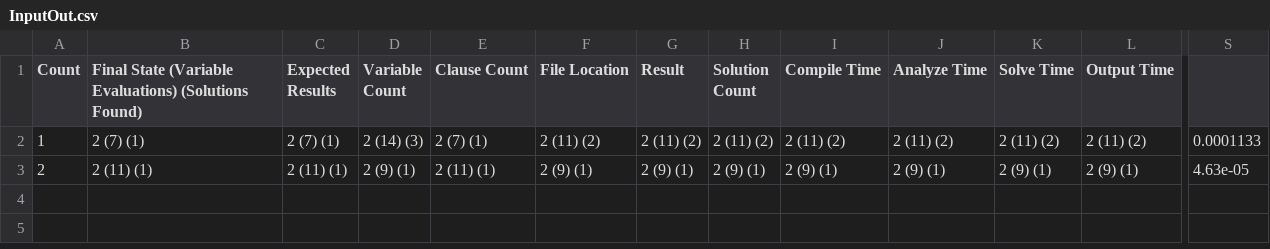
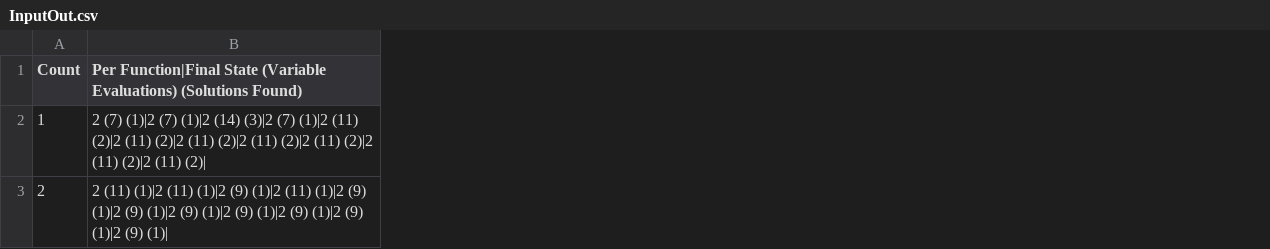
Before and after one commit to TeamJoe/SAT-Solver, a CSV file: out/InputOut.csv, drawn as a sheet; only a part is shown, gaps mark what is left out; removed rows and columns are numbered as before the commit, all else as after; the diff covers the shown part only; the diff names each change by its address in the sheet, - before the commit and + after, or states it on an @@ line.

Commit message:
Fix Columns in CSV

```diff
--- a/out/InputOut.csv
+++ b/out/InputOut.csv
-column B, rows 1-3: Final State (Variable Evaluations) (Solutions Found) | 2 (7) (1) | 2 (11) (1)
-column C (Expected Results), rows 2-3: 2 (7) (1) | 2 (11) (1)
-column D (Variable Count), rows 2-3: 2 (14) (3) | 2 (9) (1)
-column E (Clause Count), rows 2-3: 2 (7) (1) | 2 (11) (1)
-column F (File Location), rows 2-3: 2 (11) (2) | 2 (9) (1)
-column G (Result), rows 2-3: 2 (11) (2) | 2 (9) (1)
-column H (Solution Count), rows 2-3: 2 (11) (2) | 2 (9) (1)
-column I (Compile Time), rows 2-3: 2 (11) (2) | 2 (9) (1)
-column J (Analyze Time), rows 2-3: 2 (11) (2) | 2 (9) (1)
-column K (Solve Time), rows 2-3: 2 (11) (2) | 2 (9) (1)
-column L (Output Time), rows 2-3: 2 (11) (2) | 2 (9) (1)
+column B, rows 1-3: Per Function|Final State (Variable Evaluations) (Solutions Found) | 2 (7) (1)|2 (7) (1)|2 (14) (3)|2 (7) (1)|2 (11) (2)|2 (11) (2)|2 (11) (2)|2 (11) (2)|2 (11) (2)|2 (11) (2)|2 (11) (2)| | 2 (11) (1)|2 (11) (1)|2 (9) (1)|2 (11) (1)|2 (9) (1)|2 (9) (1)|2 (9) (1)|2 (9) (1)|2 (9) (1)|2 (9) (1)|2 (9) (1)|
-column S, rows 2-3: 0.0001133 | 4.63e-05
```
Also changed, not shown: 6 added columns, 5 removed columns and 6 edited cells elsewhere in this file, out/InputSolutions.csv, 6 other files.
